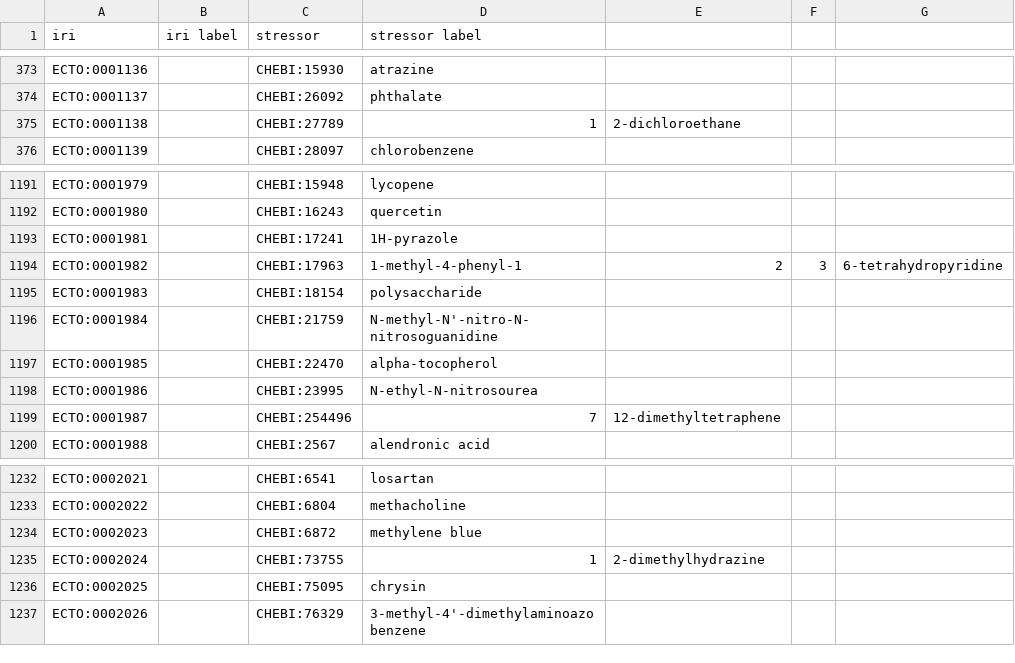
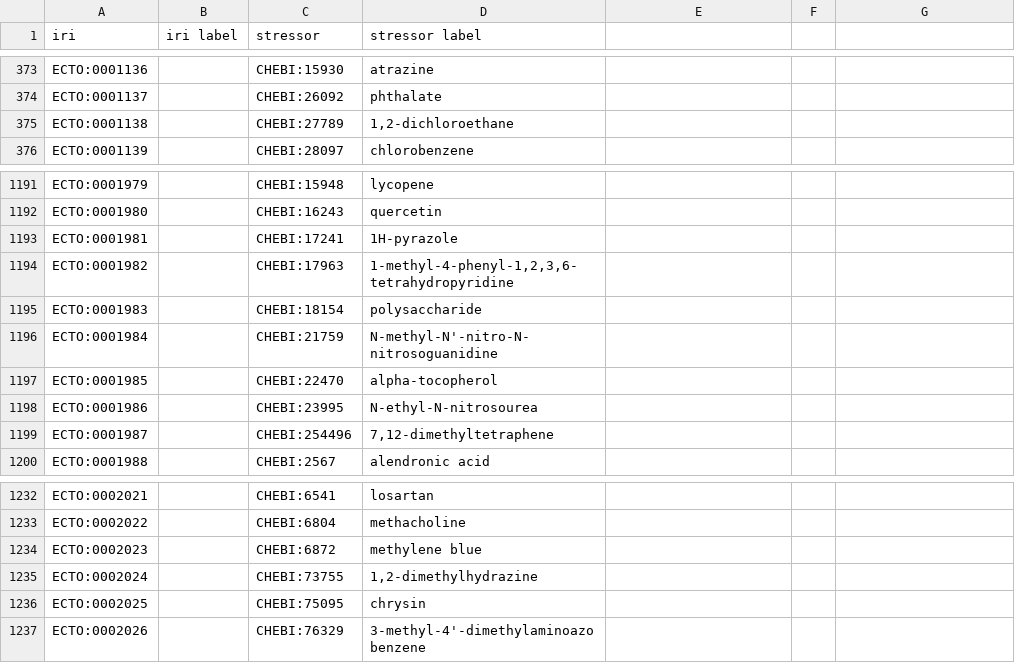
Before and after one commit to EnvironmentOntology/environmental-exposure-ontology, a CSV file: src/ontology/modules/exposure_to_chemical.csv, drawn as a sheet; only a part is shown, gaps mark what is left out.

Commit message:
escaped quotes

```diff
--- a/src/ontology/modules/exposure_to_chemical.csv
+++ b/src/ontology/modules/exposure_to_chemical.csv
@@ -374,3 +374,3 @@ ECTO:0001136,,CHEBI:15930,atrazine
 ECTO:0001137,,CHEBI:26092,phthalate
-ECTO:0001138,,CHEBI:27789,1,2-dichloroethane
+ECTO:0001138,,CHEBI:27789,"1,2-dichloroethane"
 ECTO:0001139,,CHEBI:28097,chlorobenzene
@@ -1193,3 +1193,3 @@ ECTO:0001980,,CHEBI:16243,quercetin
 ECTO:0001981,,CHEBI:17241,1H-pyrazole
-ECTO:0001982,,CHEBI:17963,1-methyl-4-phenyl-1,2,3,6-tetrahydropyridine
+ECTO:0001982,,CHEBI:17963,"1-methyl-4-phenyl-1,2,3,6-tetrahydropyridine"
 ECTO:0001983,,CHEBI:18154,polysaccharide
@@ -1198,3 +1198,3 @@ ECTO:0001985,,CHEBI:22470,alpha-tocopherol
 ECTO:0001986,,CHEBI:23995,N-ethyl-N-nitrosourea
-ECTO:0001987,,CHEBI:254496,7,12-dimethyltetraphene
+ECTO:0001987,,CHEBI:254496,"7,12-dimethyltetraphene"
 ECTO:0001988,,CHEBI:2567,alendronic acid
@@ -1234,3 +1234,3 @@ ECTO:0002022,,CHEBI:6804,methacholine
 ECTO:0002023,,CHEBI:6872,methylene blue
-ECTO:0002024,,CHEBI:73755,1,2-dimethylhydrazine
+ECTO:0002024,,CHEBI:73755,"1,2-dimethylhydrazine"
 ECTO:0002025,,CHEBI:75095,chrysin
```
